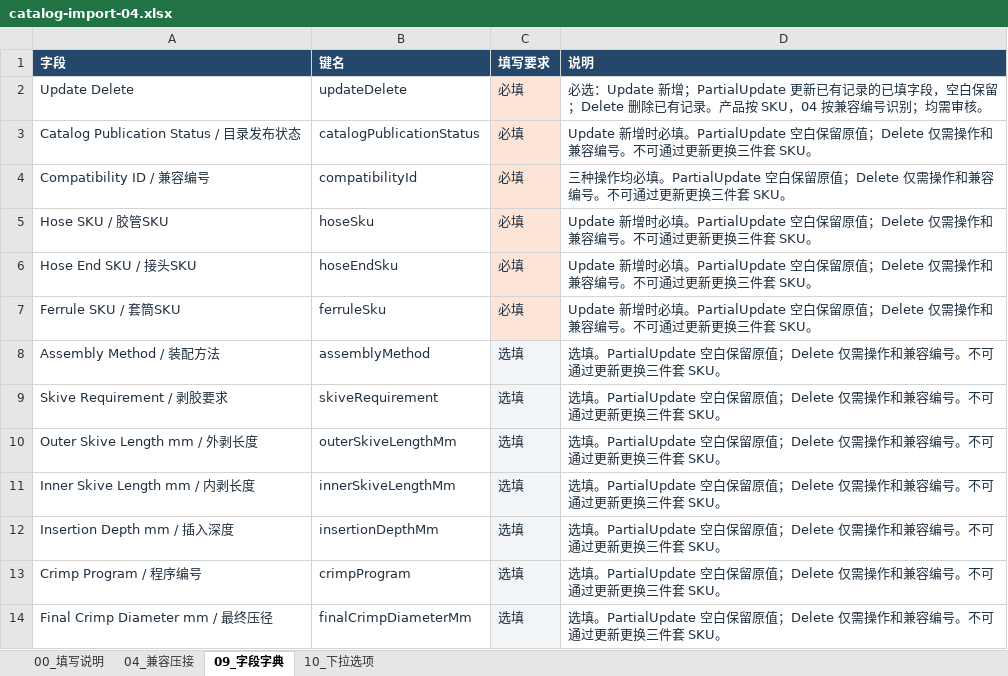
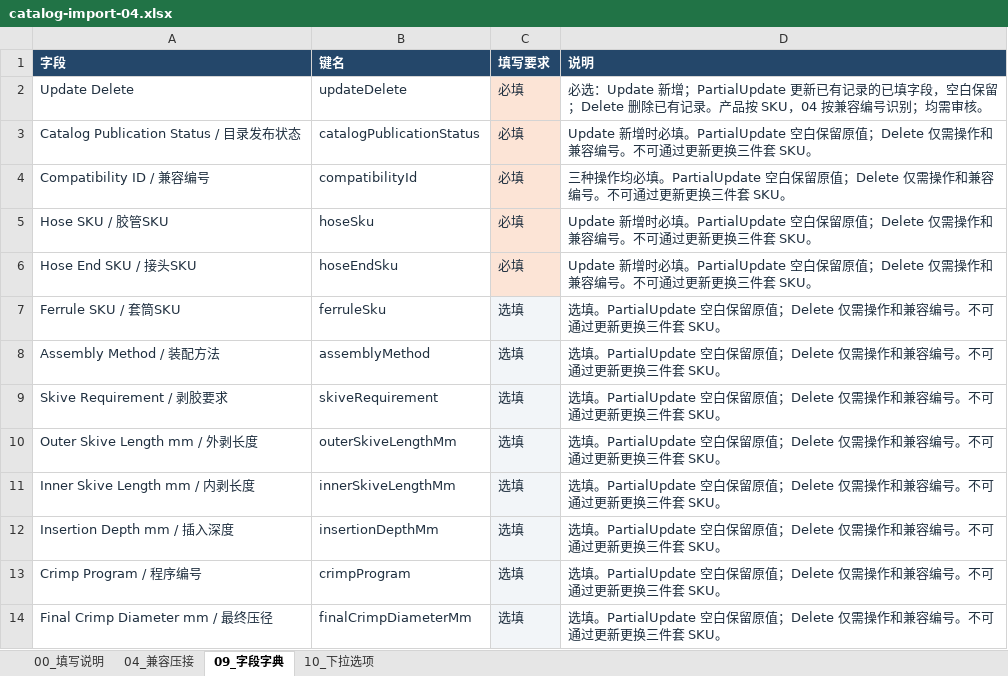
Before and after one commit to legendztk-netizen/Project1, an Excel workbook: public/templates/catalog-import-04.xlsx, sheet 09_字段字典, drawn as a sheet; only a part is shown; values as stored, in another font and other column widths than the file's, no borders; the diff names each change by its address in the sheet, - before the commit and + after, or states it on an @@ line.

```diff
--- a/public/templates/catalog-import-04.xlsx (sheet 09_字段字典)
+++ b/public/templates/catalog-import-04.xlsx (sheet 09_字段字典)
-C7 (填写要求): 必填
+C7 (填写要求): 选填
-C7 fill: #FCE4D6
+C7 fill: #F2F5F8
-D7 (说明): Update 新增时必填。PartialUpdate 空…
+D7 (说明): 选填。PartialUpdate 空…
```
Also changed, not shown: sheet 04_兼容压接, public/templates/catalog-import-01.xlsx, public/templates/catalog-import-02.xlsx, 13 other files.
